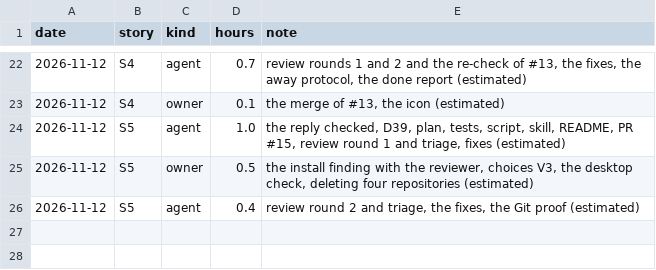
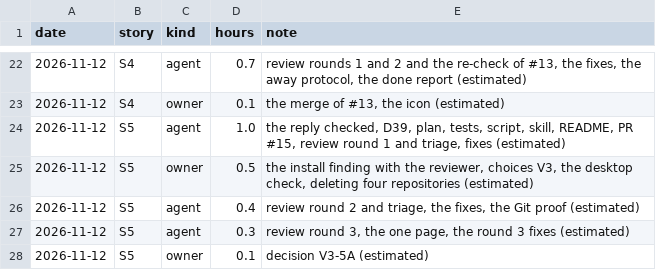
Before and after one commit to hevelius-ai/asbuild, a CSV file: docs/hours.csv, drawn as a sheet; only a part is shown, gaps mark what is left out; the diff names each change by its address in the sheet, - before the commit and + after, or states it on an @@ line.

```diff
--- a/docs/hours.csv
+++ b/docs/hours.csv
+row 27: 2026-11-12 | S5 | agent | 0.3 | review round 3, the one page, the round 3 fixes (estimated)
+row 28: 2026-11-12 | S5 | owner | 0.1 | decision V3-5A (estimated)
```
Also changed, not shown: 8 other files.
